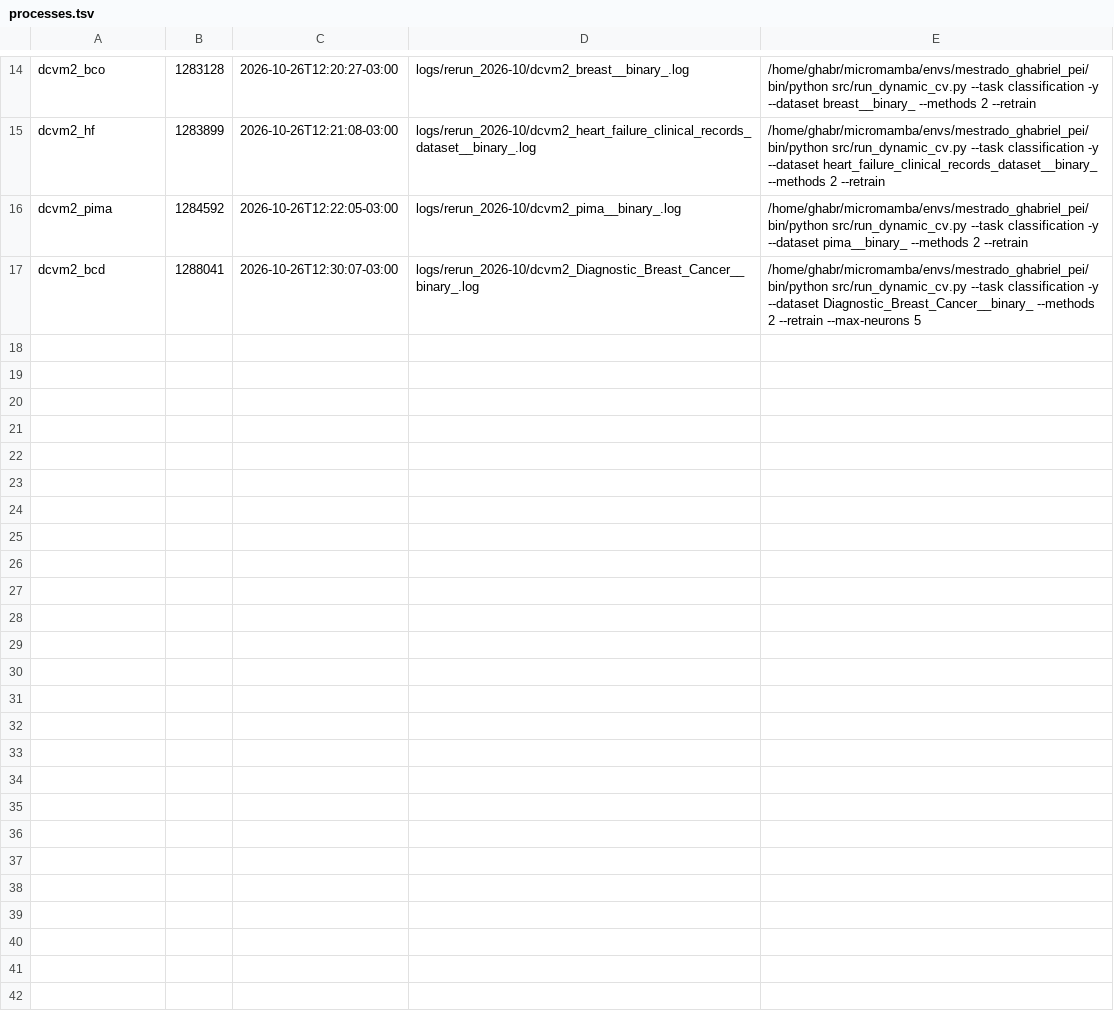
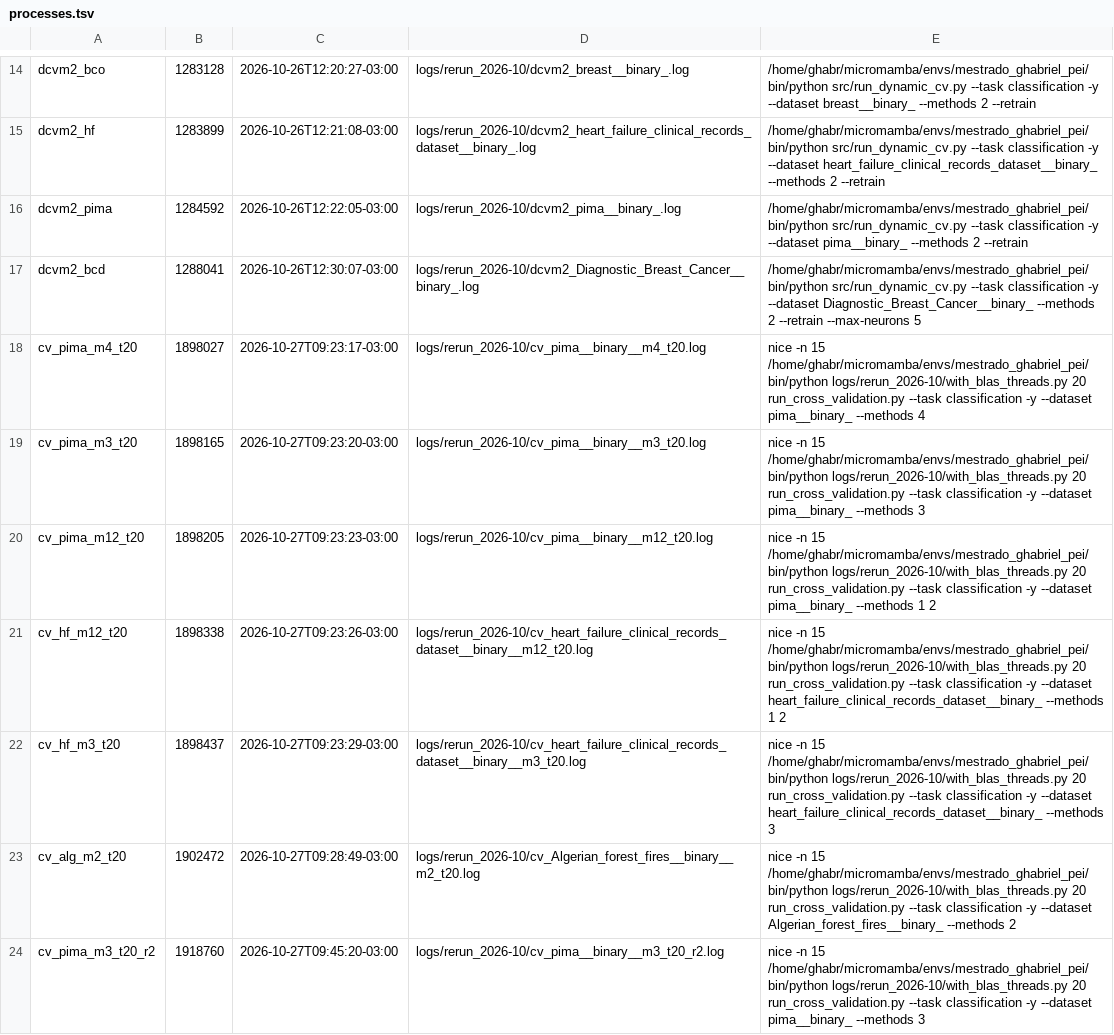
Before and after one commit to ghabriel-ags/WILCAR, a TSV file: logs/rerun_2026-10/processes.tsv, drawn as a sheet; only a part is shown, gaps mark what is left out.

```diff
--- a/logs/rerun_2026-10/processes.tsv
+++ b/logs/rerun_2026-10/processes.tsv
@@ -17 +17,8 @@ dcvm2_pima	1284592	2026-10-26T12:22:05-03:00	logs/rerun_2026-10/dcvm2_pima__bina
 dcvm2_bcd	1288041	2026-10-26T12:30:07-03:00	logs/rerun_2026-10/dcvm2_Diagnostic_Breast_Cancer__binary_.log	/home/ghabr/micromamba/envs/mestrado_ghabriel_pei/bin/python src/run_dynamic_cv.py --task classification -y --dataset Diagnostic_Breast_Cancer__binary_ --methods 2 --retrain --max-neurons 5
+cv_pima_m4_t20	1898027	2026-10-27T09:23:17-03:00	logs/rerun_2026-10/cv_pima__binary__m4_t20.log	nice -n 15 /home/ghabr/micromamba/envs/mestrado_ghabriel_pei/bin/python logs/rerun_2026-10/with_blas_threads.py 20 run_cross_validation.py --task classification -y --dataset pima__binary_ --methods 4
+cv_pima_m3_t20	1898165	2026-10-27T09:23:20-03:00	logs/rerun_2026-10/cv_pima__binary__m3_t20.log	nice -n 15 /home/ghabr/micromamba/envs/mestrado_ghabriel_pei/bin/python logs/rerun_2026-10/with_blas_threads.py 20 run_cross_validation.py --task classification -y --dataset pima__binary_ --methods 3
+cv_pima_m12_t20	1898205	2026-10-27T09:23:23-03:00	logs/rerun_2026-10/cv_pima__binary__m12_t20.log	nice -n 15 /home/ghabr/micromamba/envs/mestrado_ghabriel_pei/bin/python logs/rerun_2026-10/with_blas_threads.py 20 run_cross_validation.py --task classification -y --dataset pima__binary_ --methods 1 2
+cv_hf_m12_t20	1898338	2026-10-27T09:23:26-03:00	logs/rerun_2026-10/cv_heart_failure_clinical_records_dataset__binary__m12_t20.log	nice -n 15 /home/ghabr/micromamba/envs/mestrado_ghabriel_pei/bin/python logs/rerun_2026-10/with_blas_threads.py 20 run_cross_validation.py --task classification -y --dataset heart_failure_clinical_records_dataset__binary_ --methods 1 2
+cv_hf_m3_t20	1898437	2026-10-27T09:23:29-03:00	logs/rerun_2026-10/cv_heart_failure_clinical_records_dataset__binary__m3_t20.log	nice -n 15 /home/ghabr/micromamba/envs/mestrado_ghabriel_pei/bin/python logs/rerun_2026-10/with_blas_threads.py 20 run_cross_validation.py --task classification -y --dataset heart_failure_clinical_records_dataset__binary_ --methods 3
+cv_alg_m2_t20	1902472	2026-10-27T09:28:49-03:00	logs/rerun_2026-10/cv_Algerian_forest_fires__binary__m2_t20.log	nice -n 15 /home/ghabr/micromamba/envs/mestrado_ghabriel_pei/bin/python logs/rerun_2026-10/with_blas_threads.py 20 run_cross_validation.py --task classification -y --dataset Algerian_forest_fires__binary_ --methods 2
+cv_pima_m3_t20_r2	1918760	2026-10-27T09:45:20-03:00	logs/rerun_2026-10/cv_pima__binary__m3_t20_r2.log	nice -n 15 /home/ghabr/micromamba/envs/mestrado_ghabriel_pei/bin/python logs/rerun_2026-10/with_blas_threads.py 20 run_cross_validation.py --task classification -y --dataset pima__binary_ --methods 3
```
Also changed, not shown: logs/rerun_2026-10/promoted.tsv, rerun_report/dcv_wilcarc_reuse.csv, 22 other files.
